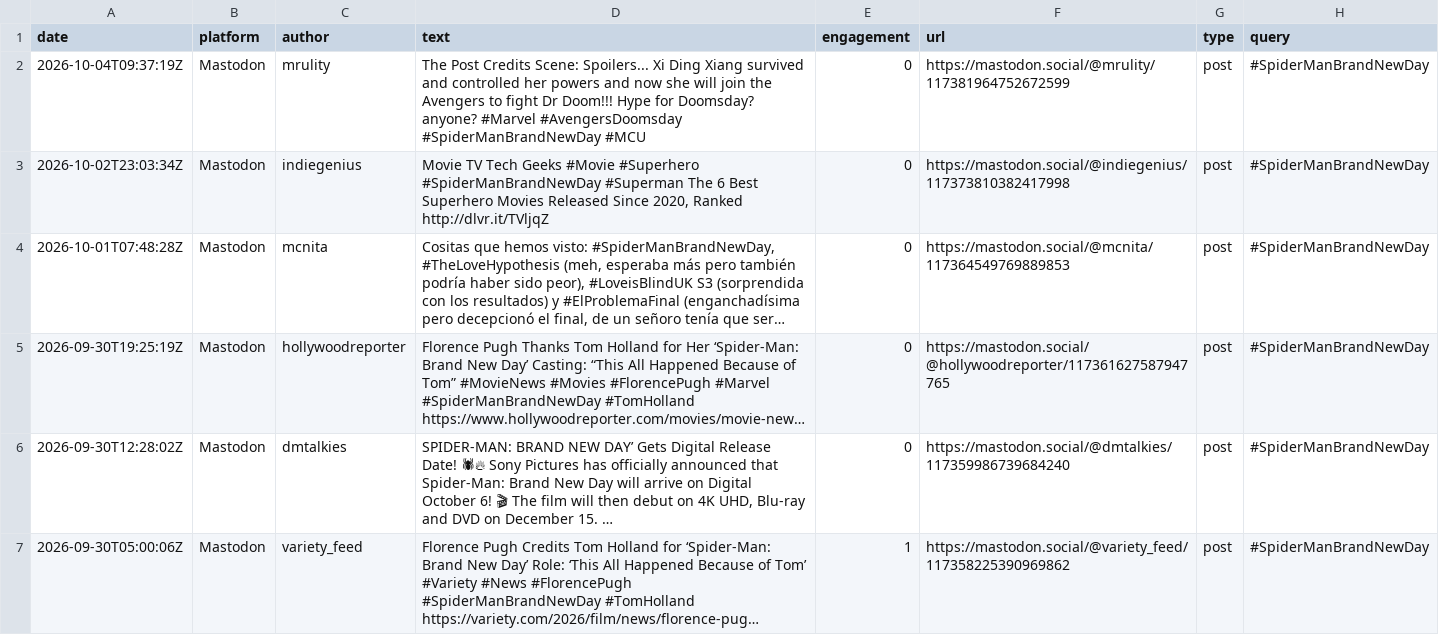
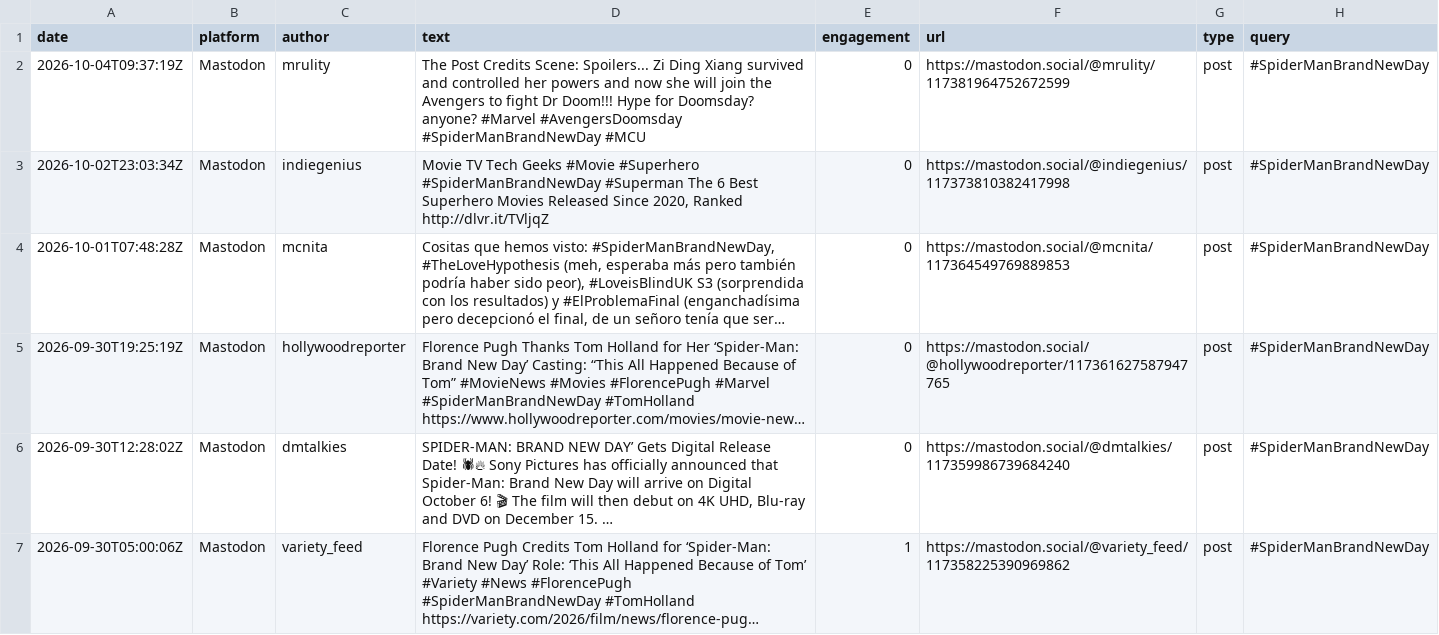
Before and after one commit to jmurphy328-code/Social-listening, a CSV file: data/spider-man-brand-new-day/posts.csv, drawn as a sheet; only a part is shown; long unchanged cells end in ….

```diff
--- a/data/spider-man-brand-new-day/posts.csv
+++ b/data/spider-man-brand-new-day/posts.csv
@@ -1,3 +1,3 @@
 date,platform,author,text,engagement,url,type,query
-2026-10-04T09:37:19Z,Mastodon,mrulity,The Post Credits Scene: Spoilers... Xi Ding Xiang survived and controlled her powers and now she will join the Avengers to fight Dr Doom!!! Hype for Doomsday? anyone? #Marvel #AvengersDoomsday #SpiderManBrandNewDay #MCU,0,https://mastodon.social/@mrulity/117381964752672599,post,#SpiderManBrandNewDay
+2026-10-04T09:37:19Z,Mastodon,mrulity,The Post Credits Scene: Spoilers... Zi Ding Xiang survived and controlled her powers and now she will join the Avengers to fight Dr Doom!!! Hype for Doomsday? anyone? #Marvel #AvengersDoomsday #SpiderManBrandNewDay #MCU,0,https://mastodon.social/@mrulity/117381964752672599,post,#SpiderManBrandNewDay
 2026-10-02T23:03:34Z,Mastodon,indiegenius,"Movie TV Tech Geeks #Movie #Superhero #SpiderManBrandNewDay #Superman The 6 Best Superhero Movies Released Since 2020, Ranked http://dlvr.it/TVljqZ",0,https://mastodon.social/@indiegenius/117373810382417998,post,#SpiderManBrandNewDay
```
Also changed, not shown: 4 other files.
